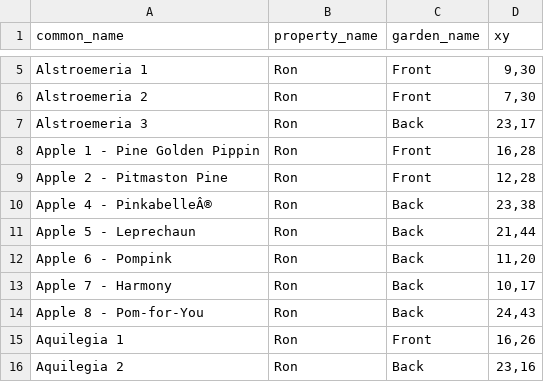
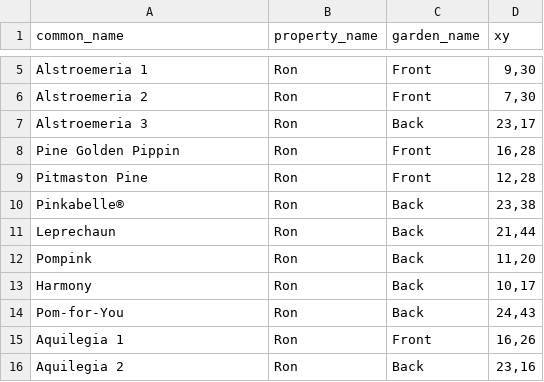
Before and after one commit to ronsavage/WWW-Garden-Design, a CSV file: data/flower_locations.csv, drawn as a sheet; only a part is shown, gaps mark what is left out.

Commit message:
Trying to find why Pinkabelle is  not in output file flowers.csv

```diff
--- a/data/flower_locations.csv
+++ b/data/flower_locations.csv
@@ -7,9 +7,9 @@
 "Alstroemeria 3","Ron","Back","23,17"
-"Apple 1 - Pine Golden Pippin","Ron","Front","16,28"
-"Apple 2 - Pitmaston Pine","Ron","Front","12,28"
-"Apple 4 - PinkabelleÂ®","Ron","Back","23,38"
-"Apple 5 - Leprechaun","Ron","Back","21,44"
-"Apple 6 - Pompink","Ron","Back","11,20"
-"Apple 7 - Harmony","Ron","Back","10,17"
-"Apple 8 - Pom-for-You","Ron","Back","24,43"
+"Pine Golden Pippin","Ron","Front","16,28"
+"Pitmaston Pine","Ron","Front","12,28"
+"Pinkabelle®","Ron","Back","23,38"
+"Leprechaun","Ron","Back","21,44"
+"Pompink","Ron","Back","11,20"
+"Harmony","Ron","Back","10,17"
+"Pom-for-You","Ron","Back","24,43"
 "Aquilegia 1","Ron","Front","16,26"
```
Also changed, not shown: 5 other files.
